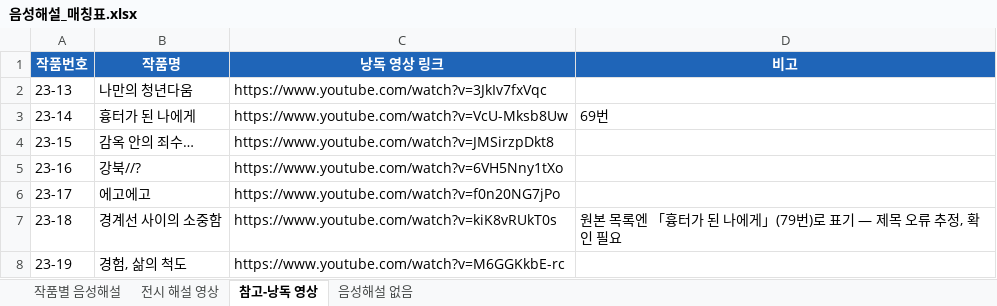
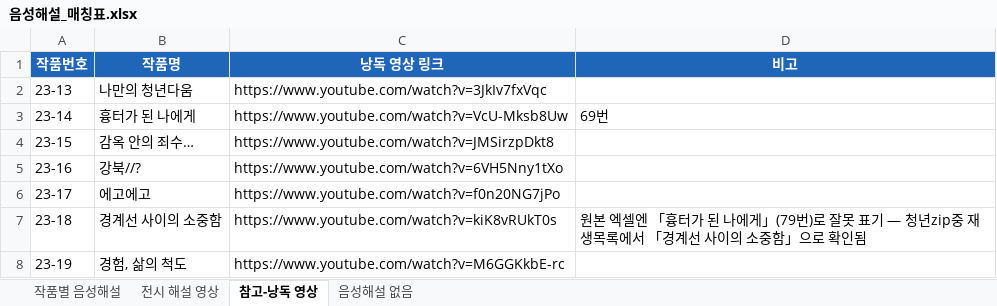
Before and after one commit to oneulmin-bot/oneul-art-galler, an Excel workbook: 음성해설_매칭표.xlsx, sheet 참고-낭독 영상, drawn as a sheet; values as stored, in another font and other column widths than the file's, no borders; the diff names each change by its address in the sheet, - before the commit and + after, or states it on an @@ line.

```diff
--- a/음성해설_매칭표.xlsx (sheet 참고-낭독 영상)
+++ b/음성해설_매칭표.xlsx (sheet 참고-낭독 영상)
-D7 (비고): 원본 목록엔 「흉터가 된 나에게」(79번)로 표기 — 제목 오류 추정, 확인 필요
+D7 (비고): 원본 엑셀엔 「흉터가 된 나에게」(79번)로 잘못 표기 — 청년zip중 재생목록에서 「경계선 사이의 소중함」으로 확인됨
```
Also changed, not shown: sheet 작품별 음성해설, sheet 음성해설 없음, sheet 전시 해설 영상.
